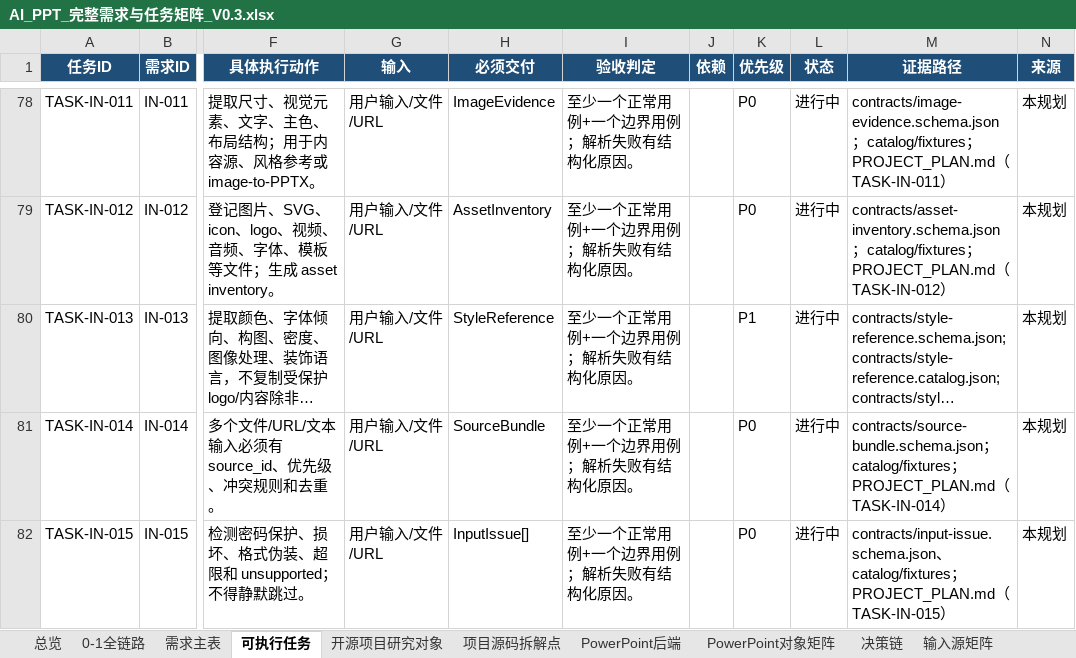
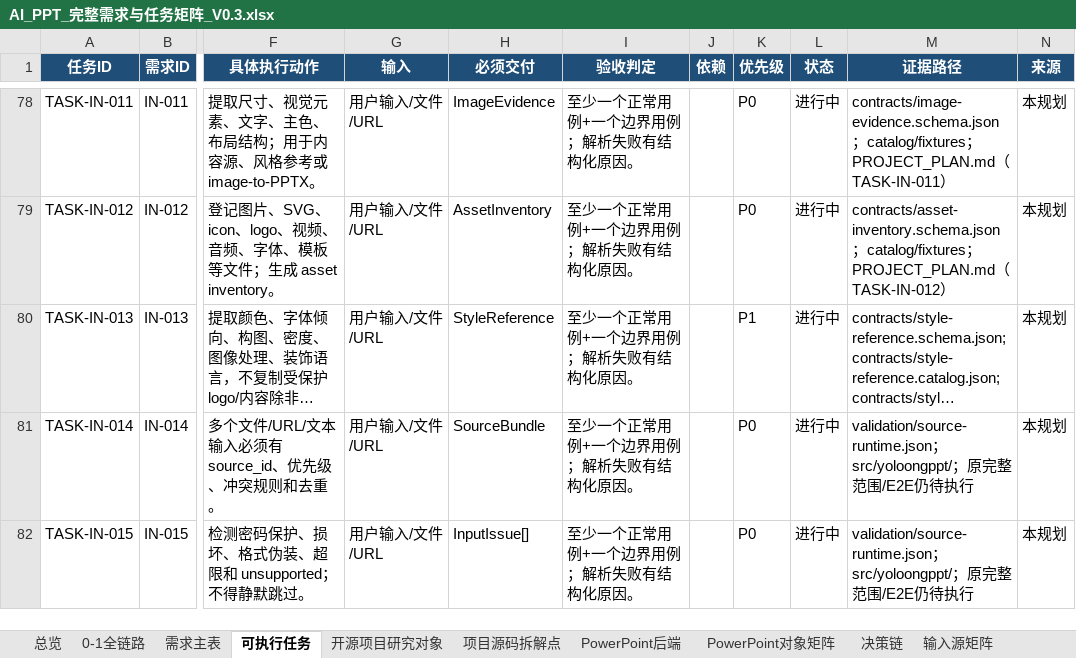
Before and after one commit to XXYoLoong/YoloongPPT, an Excel workbook: AI_PPT_完整需求与任务矩阵_V0.3.xlsx, sheet 可执行任务, drawn as a sheet; only a part is shown, gaps mark what is left out; long unchanged cells end in …; values as stored, in another font and other column widths than the file's, no borders; conditional formats and table styles not drawn; the diff covers the shown part only; the diff names each change by its address in the sheet, - before the commit and + after, or states it on an @@ line.

```diff
--- a/AI_PPT_完整需求与任务矩阵_V0.3.xlsx (sheet 可执行任务)
+++ b/AI_PPT_完整需求与任务矩阵_V0.3.xlsx (sheet 可执行任务)
-M81 (证据路径): contracts/source-bundle.schema.json；catalog/fixtures；PROJECT_PLAN.md（TASK-IN-014）
+M81 (证据路径): validation/source-runtime.json；src/yoloongppt/；原完整范围/E2E仍待执行
-M82 (证据路径): contracts/input-issue.schema.json、catalog/fixtures；PROJECT_PLAN.md（TASK-IN-015）
+M82 (证据路径): validation/source-runtime.json；src/yoloongppt/；原完整范围/E2E仍待执行
```
Also changed, not shown: 7 edited cells elsewhere in this sheet, sheet 需求主表, sheet 系统组件接口, sheet 数据对象, charts or pictures, 25 other files.
